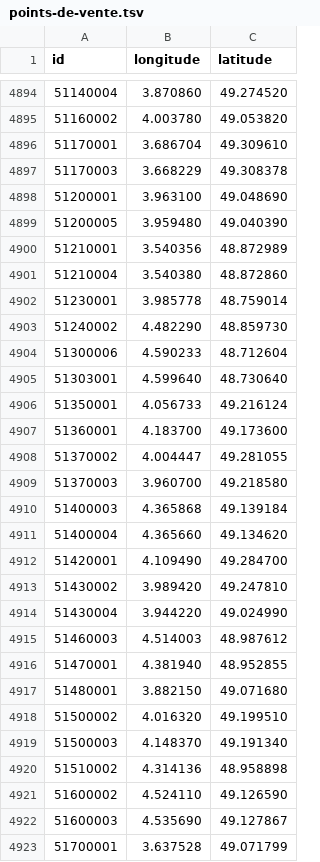
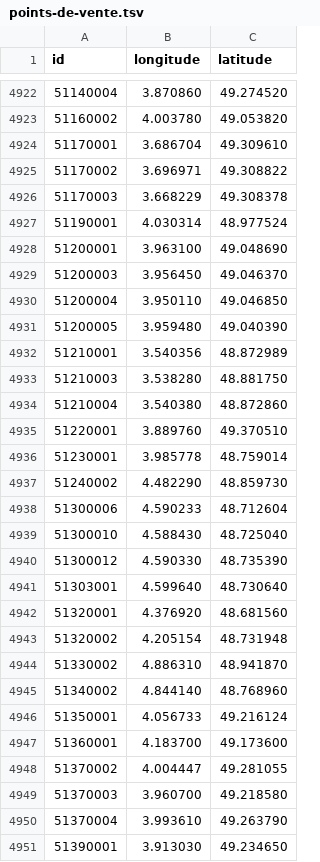
Before and after one commit to prix-carburant/prix-carburant-data, a TSV file: points-de-vente.tsv, drawn as a sheet; only a part is shown, gaps mark what is left out; the shorter side is filled out with more unchanged rows; the diff covers the shown part only; the diff names each change by its address in the sheet, - before the commit and + after, or states it on an @@ line.

```diff
--- a/points-de-vente.tsv
+++ b/points-de-vente.tsv
+row 4925: 51170002 | 3.696971 | 49.308822
+row 4927: 51190001 | 4.030314 | 48.977524
+row 4929: 51200003 | 3.956450 | 49.046370
+row 4930: 51200004 | 3.950110 | 49.046850
+row 4933: 51210003 | 3.538280 | 48.881750
+row 4935: 51220001 | 3.889760 | 49.370510
+row 4939: 51300010 | 4.588430 | 48.725040
+row 4940: 51300012 | 4.590330 | 48.735390
+row 4942: 51320001 | 4.376920 | 48.681560
+row 4943: 51320002 | 4.205154 | 48.731948
+row 4944: 51330002 | 4.886310 | 48.941870
+row 4945: 51340002 | 4.844140 | 48.768960
+row 4950: 51370004 | 3.993610 | 49.263790
+row 4951: 51390001 | 3.913030 | 49.234650
```
Also changed, not shown: 38 added rows, 2 removed rows and 2 edited cells elsewhere in this file, prix-nationaux.tsv, 2 other files.
